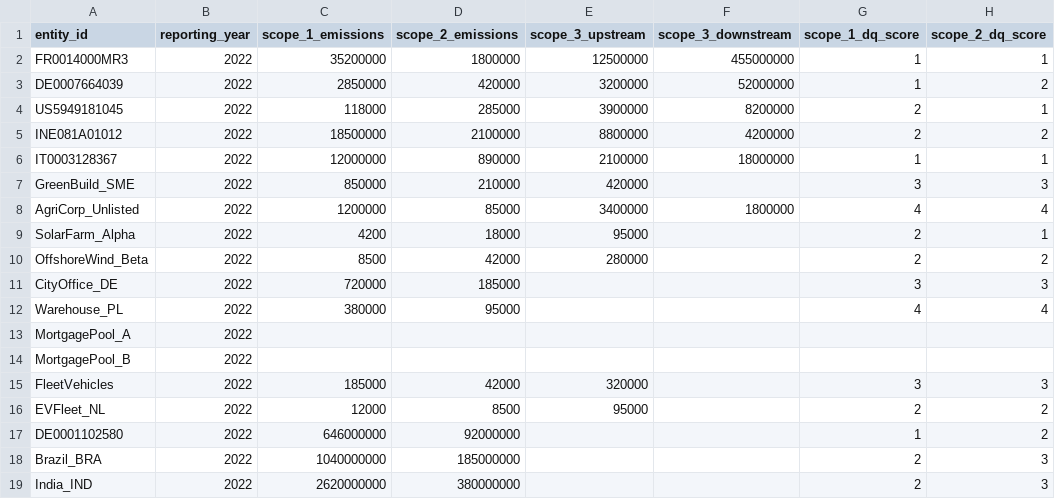
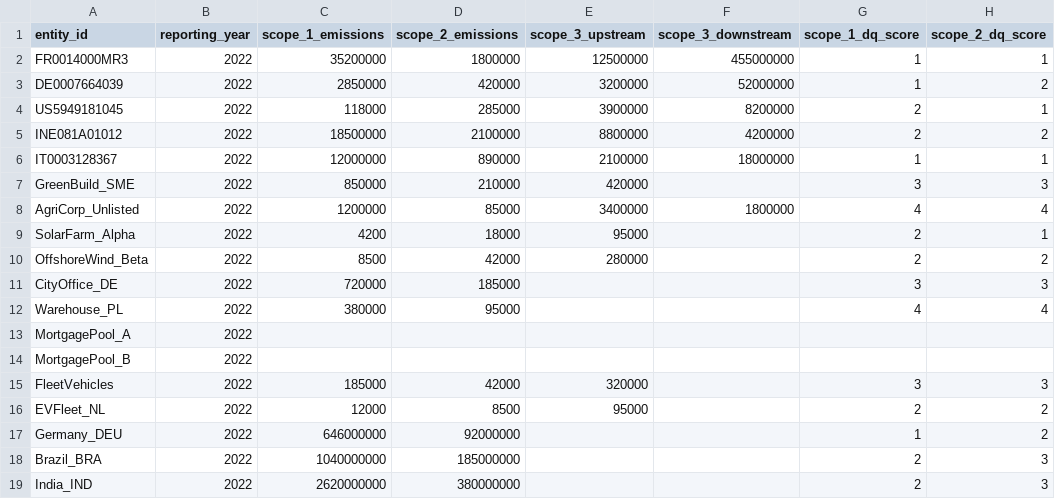
Before and after one commit to animsingh2/ghg-portfolio-analyzer, a CSV file: data/sample/sample_emissions.csv, drawn as a sheet; only a part is shown; the diff names each change by its address in the sheet, - before the commit and + after, or states it on an @@ line.

```diff
--- a/data/sample/sample_emissions.csv
+++ b/data/sample/sample_emissions.csv
-A17 (entity_id): DE0001102580
+A17 (entity_id): Germany_DEU
```
Also changed, not shown: data/sample/sample_portfolio.csv, 14 other files.
